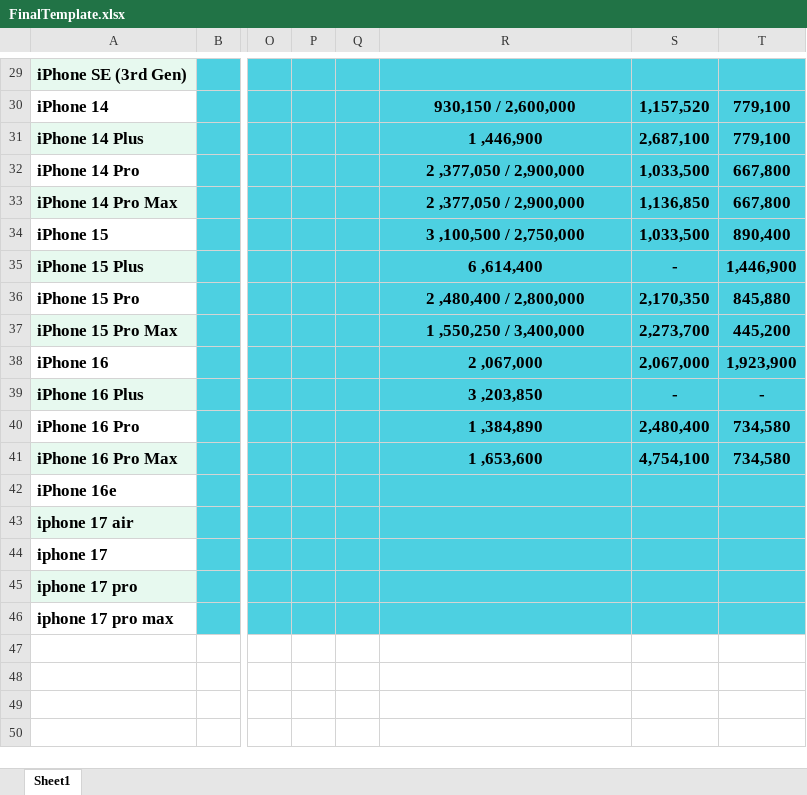
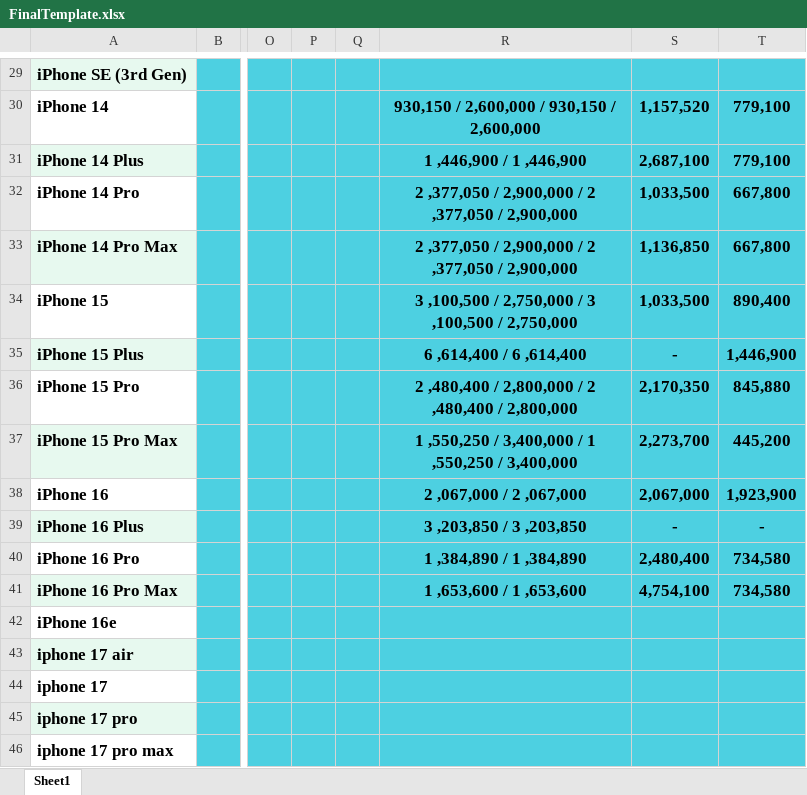
Before and after one commit to sinamalmir/ProductsPriceAgent, an Excel workbook: excel_data/FinalTemplate.xlsx, sheet Sheet1, drawn as a sheet; only a part is shown, gaps mark what is left out; values as stored, in another font and other column widths than the file's, no borders; table styles not drawn; the diff covers the shown part only; the diff names each change by its address in the sheet, - before the commit and + after, or states it on an @@ line.

```diff
--- a/excel_data/FinalTemplate.xlsx (sheet Sheet1)
+++ b/excel_data/FinalTemplate.xlsx (sheet Sheet1)
-R30: 930,150 / 2,600,000
+R30: 930,150 / 2,600,000 / 930,150 / 2,600,000
-R31: 1 ,446,900
+R31: 1 ,446,900 / 1 ,446,900
-R32:R33: 2 ,377,050 / 2,900,000
+R32:R33: 2 ,377,050 / 2,900,000 / 2 ,377,050 / 2,900,000
-R34: 3 ,100,500 / 2,750,000
+R34: 3 ,100,500 / 2,750,000 / 3 ,100,500 / 2,750,000
-R35: 6 ,614,400
+R35: 6 ,614,400 / 6 ,614,400
-R36: 2 ,480,400 / 2,800,000
+R36: 2 ,480,400 / 2,800,000 / 2 ,480,400 / 2,800,000
-R37: 1 ,550,250 / 3,400,000
+R37: 1 ,550,250 / 3,400,000 / 1 ,550,250 / 3,400,000
-R38: 2 ,067,000
+R38: 2 ,067,000 / 2 ,067,000
-R39: 3 ,203,850
+R39: 3 ,203,850 / 3 ,203,850
-R40: 1 ,384,890
+R40: 1 ,384,890 / 1 ,384,890
-R41: 1 ,653,600
+R41: 1 ,653,600 / 1 ,653,600
```
Also changed, not shown: 24 edited cells elsewhere in this sheet, converted_excels/Apple_Parts_rayan.xlsx, converted_excels/apple parts NORMAL (1).xlsx, 1 other file.
